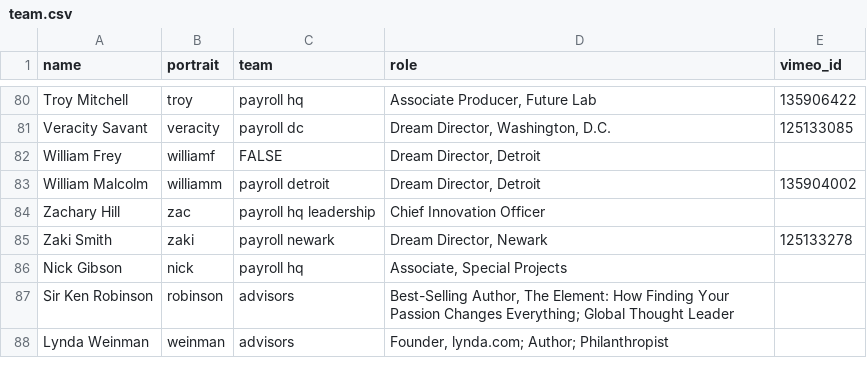
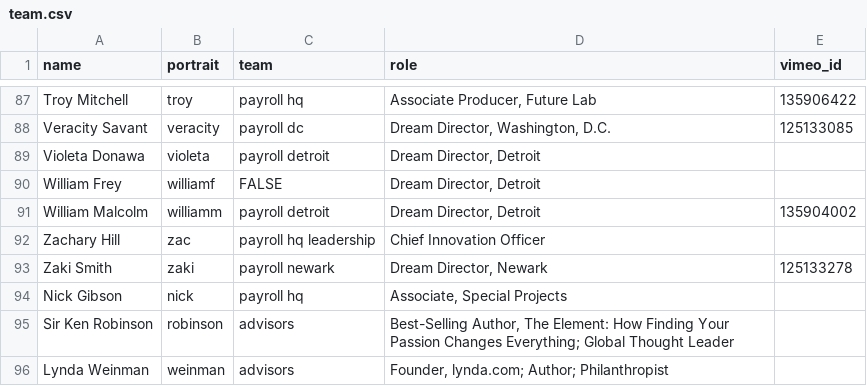
Before and after one commit to futureproject/futureproject.github.com, a CSV file: _data/team.csv, drawn as a sheet; only a part is shown, gaps mark what is left out; the diff covers the shown part only; the diff names each change by its address in the sheet, - before the commit and + after, or states it on an @@ line.

```diff
--- a/_data/team.csv
+++ b/_data/team.csv
+row 89: Violeta Donawa | violeta | payroll detroit | Dream Director, Detroit
```
Also changed, not shown: 7 added rows elsewhere in this file.
